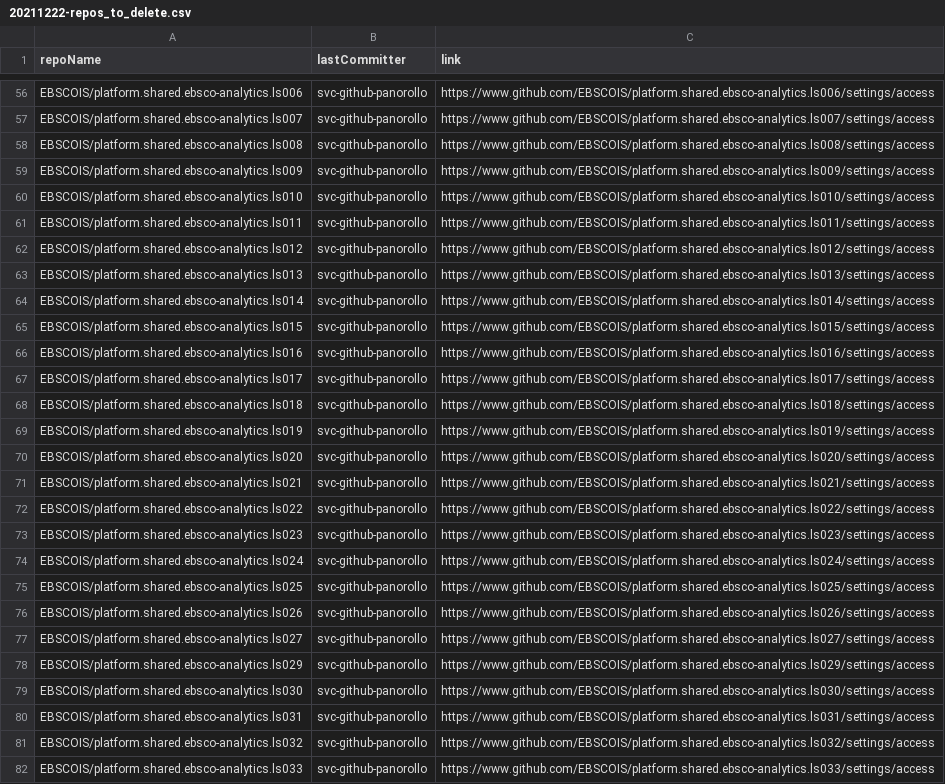
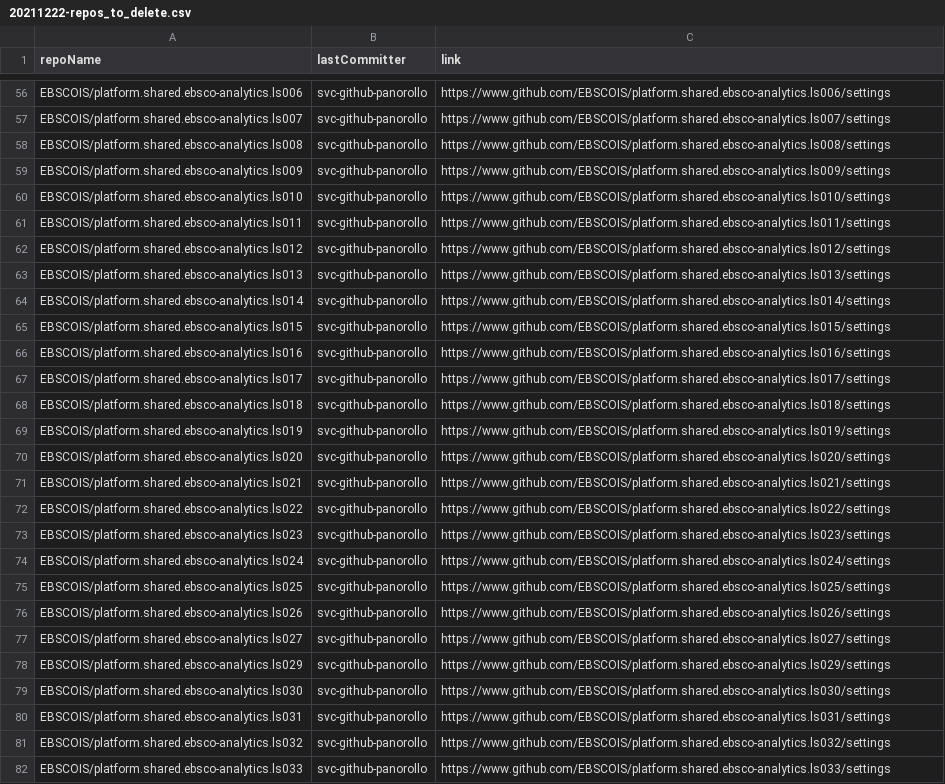
Before and after one commit to kevinpowell1/find-repos-py, a CSV file: reports/20211222-repos_to_delete.csv, drawn as a sheet; only a part is shown, gaps mark what is left out; the diff covers the shown part only; the diff names each change by its address in the sheet, - before the commit and + after, or states it on an @@ line.

```diff
--- a/reports/20211222-repos_to_delete.csv
+++ b/reports/20211222-repos_to_delete.csv
-C56 (link): https://www.github.com/EBSCOIS/platform.shared.ebsco-analytics.ls006/settings/access
+C56 (link): https://www.github.com/EBSCOIS/platform.shared.ebsco-analytics.ls006/settings
-C57 (link): https://www.github.com/EBSCOIS/platform.shared.ebsco-analytics.ls007/settings/access
+C57 (link): https://www.github.com/EBSCOIS/platform.shared.ebsco-analytics.ls007/settings
-C58 (link): https://www.github.com/EBSCOIS/platform.shared.ebsco-analytics.ls008/settings/access
+C58 (link): https://www.github.com/EBSCOIS/platform.shared.ebsco-analytics.ls008/settings
-C59 (link): https://www.github.com/EBSCOIS/platform.shared.ebsco-analytics.ls009/settings/access
+C59 (link): https://www.github.com/EBSCOIS/platform.shared.ebsco-analytics.ls009/settings
-C60 (link): https://www.github.com/EBSCOIS/platform.shared.ebsco-analytics.ls010/settings/access
+C60 (link): https://www.github.com/EBSCOIS/platform.shared.ebsco-analytics.ls010/settings
-C61 (link): https://www.github.com/EBSCOIS/platform.shared.ebsco-analytics.ls011/settings/access
+C61 (link): https://www.github.com/EBSCOIS/platform.shared.ebsco-analytics.ls011/settings
-C62 (link): https://www.github.com/EBSCOIS/platform.shared.ebsco-analytics.ls012/settings/access
+C62 (link): https://www.github.com/EBSCOIS/platform.shared.ebsco-analytics.ls012/settings
-C63 (link): https://www.github.com/EBSCOIS/platform.shared.ebsco-analytics.ls013/settings/access
+C63 (link): https://www.github.com/EBSCOIS/platform.shared.ebsco-analytics.ls013/settings
-C64 (link): https://www.github.com/EBSCOIS/platform.shared.ebsco-analytics.ls014/settings/access
+C64 (link): https://www.github.com/EBSCOIS/platform.shared.ebsco-analytics.ls014/settings
-C65 (link): https://www.github.com/EBSCOIS/platform.shared.ebsco-analytics.ls015/settings/access
+C65 (link): https://www.github.com/EBSCOIS/platform.shared.ebsco-analytics.ls015/settings
-C66 (link): https://www.github.com/EBSCOIS/platform.shared.ebsco-analytics.ls016/settings/access
+C66 (link): https://www.github.com/EBSCOIS/platform.shared.ebsco-analytics.ls016/settings
-C67 (link): https://www.github.com/EBSCOIS/platform.shared.ebsco-analytics.ls017/settings/access
+C67 (link): https://www.github.com/EBSCOIS/platform.shared.ebsco-analytics.ls017/settings
-C68 (link): https://www.github.com/EBSCOIS/platform.shared.ebsco-analytics.ls018/settings/access
+C68 (link): https://www.github.com/EBSCOIS/platform.shared.ebsco-analytics.ls018/settings
-C69 (link): https://www.github.com/EBSCOIS/platform.shared.ebsco-analytics.ls019/settings/access
+C69 (link): https://www.github.com/EBSCOIS/platform.shared.ebsco-analytics.ls019/settings
-C70 (link): https://www.github.com/EBSCOIS/platform.shared.ebsco-analytics.ls020/settings/access
+C70 (link): https://www.github.com/EBSCOIS/platform.shared.ebsco-analytics.ls020/settings
-C71 (link): https://www.github.com/EBSCOIS/platform.shared.ebsco-analytics.ls021/settings/access
+C71 (link): https://www.github.com/EBSCOIS/platform.shared.ebsco-analytics.ls021/settings
-C72 (link): https://www.github.com/EBSCOIS/platform.shared.ebsco-analytics.ls022/settings/access
+C72 (link): https://www.github.com/EBSCOIS/platform.shared.ebsco-analytics.ls022/settings
-C73 (link): https://www.github.com/EBSCOIS/platform.shared.ebsco-analytics.ls023/settings/access
+C73 (link): https://www.github.com/EBSCOIS/platform.shared.ebsco-analytics.ls023/settings
-C74 (link): https://www.github.com/EBSCOIS/platform.shared.ebsco-analytics.ls024/settings/access
+C74 (link): https://www.github.com/EBSCOIS/platform.shared.ebsco-analytics.ls024/settings
-C75 (link): https://www.github.com/EBSCOIS/platform.shared.ebsco-analytics.ls025/settings/access
+C75 (link): https://www.github.com/EBSCOIS/platform.shared.ebsco-analytics.ls025/settings
-C76 (link): https://www.github.com/EBSCOIS/platform.shared.ebsco-analytics.ls026/settings/access
+C76 (link): https://www.github.com/EBSCOIS/platform.shared.ebsco-analytics.ls026/settings
-C77 (link): https://www.github.com/EBSCOIS/platform.shared.ebsco-analytics.ls027/settings/access
+C77 (link): https://www.github.com/EBSCOIS/platform.shared.ebsco-analytics.ls027/settings
-C78 (link): https://www.github.com/EBSCOIS/platform.shared.ebsco-analytics.ls029/settings/access
+C78 (link): https://www.github.com/EBSCOIS/platform.shared.ebsco-analytics.ls029/settings
-C79 (link): https://www.github.com/EBSCOIS/platform.shared.ebsco-analytics.ls030/settings/access
+C79 (link): https://www.github.com/EBSCOIS/platform.shared.ebsco-analytics.ls030/settings
-C80 (link): https://www.github.com/EBSCOIS/platform.shared.ebsco-analytics.ls031/settings/access
+C80 (link): https://www.github.com/EBSCOIS/platform.shared.ebsco-analytics.ls031/settings
-C81 (link): https://www.github.com/EBSCOIS/platform.shared.ebsco-analytics.ls032/settings/access
+C81 (link): https://www.github.com/EBSCOIS/platform.shared.ebsco-analytics.ls032/settings
-C82 (link): https://www.github.com/EBSCOIS/platform.shared.ebsco-analytics.ls033/settings/access
+C82 (link): https://www.github.com/EBSCOIS/platform.shared.ebsco-analytics.ls033/settings
```
Also changed, not shown: 87 edited cells elsewhere in this file.
